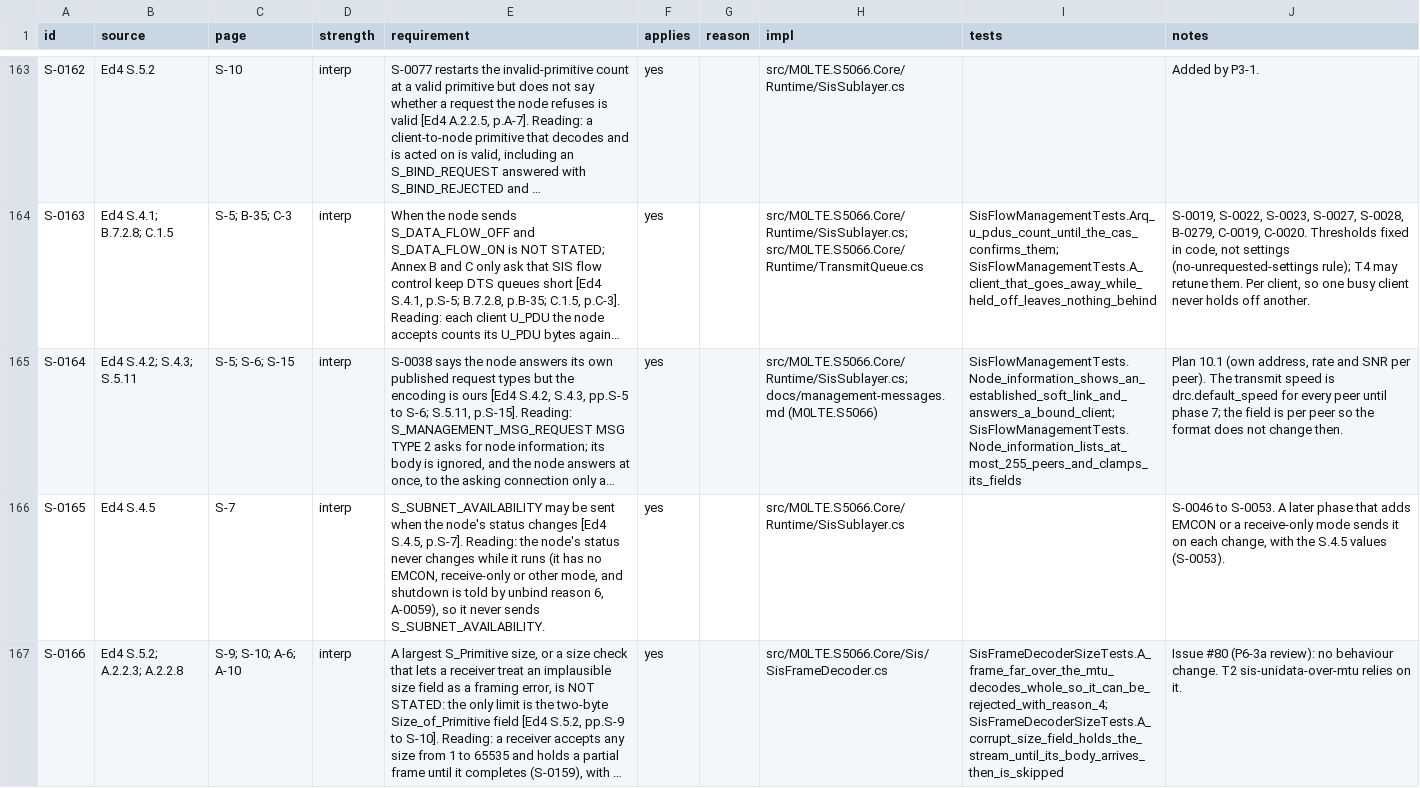
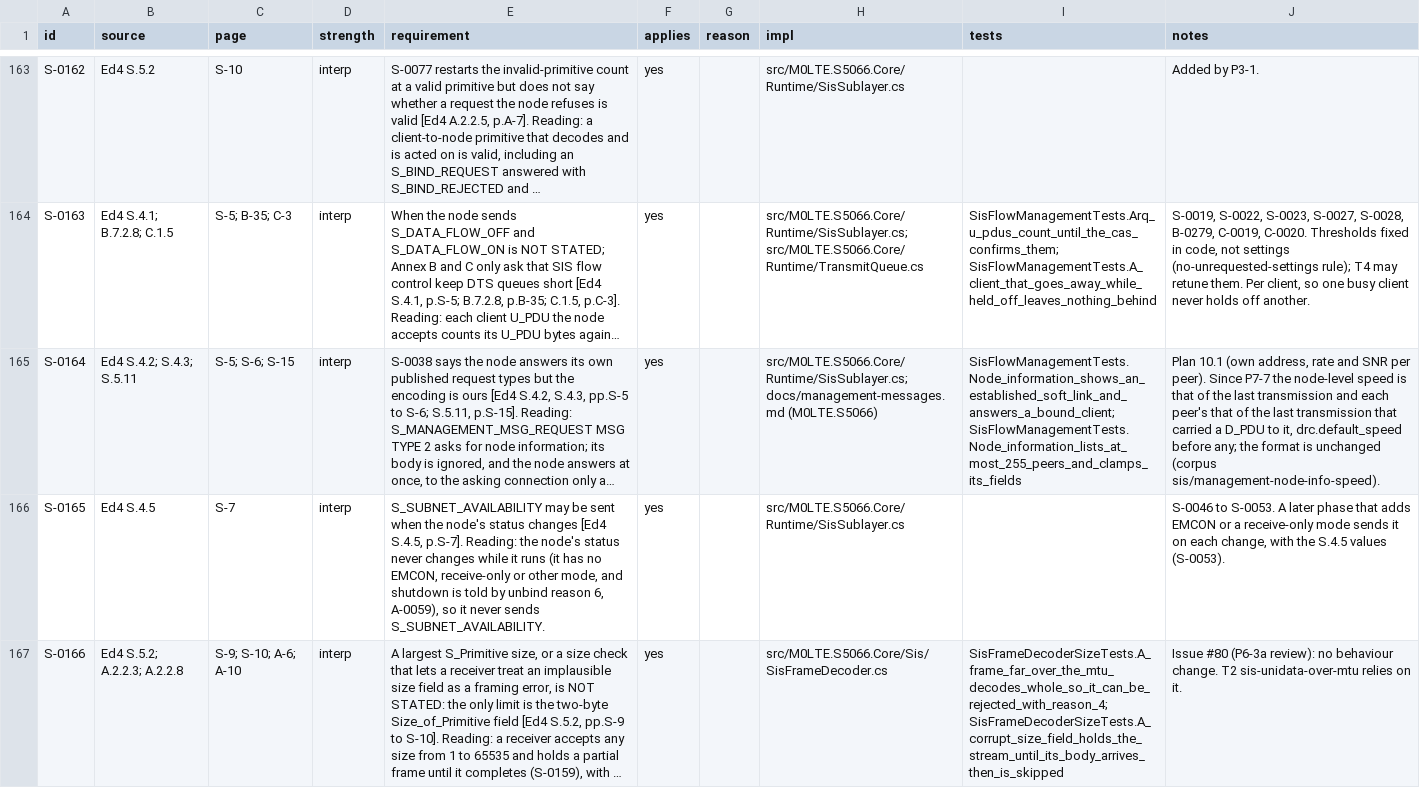
Before and after one commit to M0LTE/s5066-conformance, a TSV file: matrix/S.tsv, drawn as a sheet; only a part is shown, gaps mark what is left out; long unchanged cells end in …; the diff names each change by its address in the sheet, - before the commit and + after, or states it on an @@ line.

```diff
--- a/matrix/S.tsv
+++ b/matrix/S.tsv
-J165 (notes): …per peer). The transmit speed is drc.default_speed for every peer until phase 7; the field is per peer so the format does not change then.
+J165 (notes): …per peer). Since P7-7 the node-level speed is that of the last transmission and each peer's that of the last transmission that carried a D_PDU to it, drc.default_speed before any; the format is unchanged (corpus sis/management-node-info-speed).
```
Also changed, not shown: 6 other files.
